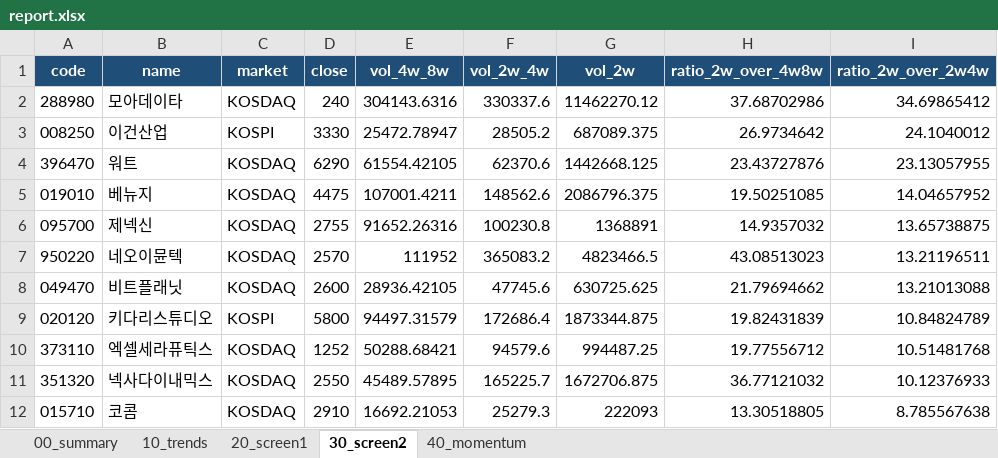
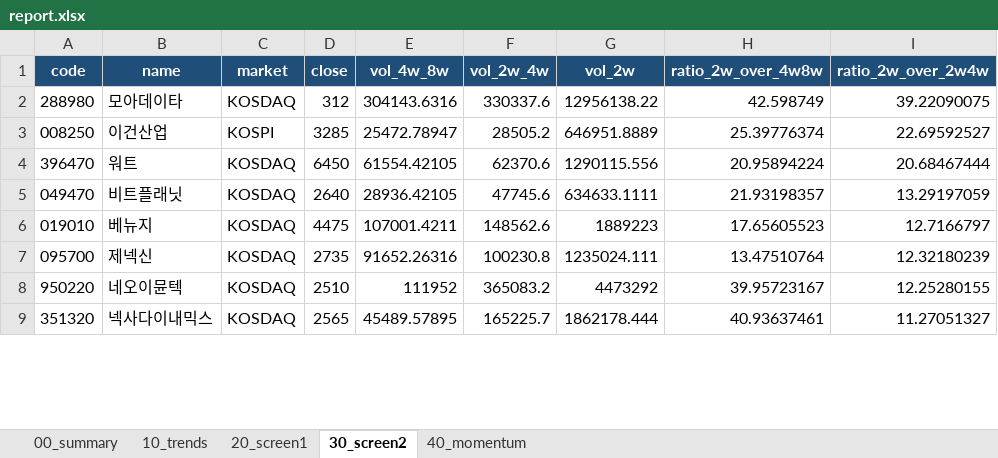
Before and after one commit to spark3576/trend-stock-scanner, an Excel workbook: archive/2026-08-31/report.xlsx, sheet 30_screen2, drawn as a sheet; only a part is shown; values as stored, in another font and other column widths than the file's, no borders; removed rows and columns are numbered as before the commit, all else as after; the diff covers the shown part only; the diff names each change by its address in the sheet, - before the commit and + after, or states it on an @@ line.

```diff
--- a/archive/2026-08-31/report.xlsx (sheet 30_screen2)
+++ b/archive/2026-08-31/report.xlsx (sheet 30_screen2)
-D2 (close): 240
+D2 (close): 312
-G2 (vol_2w): 11462270.12
+G2 (vol_2w): 12956138.22
-H2 (ratio_2w_over_4w8w): 37.68702986
+H2 (ratio_2w_over_4w8w): 42.598749
-I2 (ratio_2w_over_2w4w): 34.69865412
+I2 (ratio_2w_over_2w4w): 39.22090075
-D3 (close): 3330
+D3 (close): 3285
-G3 (vol_2w): 687089.375
+G3 (vol_2w): 646951.8889
-H3 (ratio_2w_over_4w8w): 26.9734642
+H3 (ratio_2w_over_4w8w): 25.39776374
-I3 (ratio_2w_over_2w4w): 24.1040012
+I3 (ratio_2w_over_2w4w): 22.69592527
-D4 (close): 6290
+D4 (close): 6450
-G4 (vol_2w): 1442668.125
+G4 (vol_2w): 1290115.556
-H4 (ratio_2w_over_4w8w): 23.43727876
+H4 (ratio_2w_over_4w8w): 20.95894224
-I4 (ratio_2w_over_2w4w): 23.13057955
+I4 (ratio_2w_over_2w4w): 20.68467444
+row 5: 049470 | 비트플래닛 | KOSDAQ | 2640 | 28936.42105 | 47745.6 | 634633.1111 | 21.93198357 | 13.29197059
-G6 (vol_2w): 2086796.375
+G6 (vol_2w): 1889223
-H6 (ratio_2w_over_4w8w): 19.50251085
+H6 (ratio_2w_over_4w8w): 17.65605523
-I6 (ratio_2w_over_2w4w): 14.04657952
+I6 (ratio_2w_over_2w4w): 12.7166797
-D7 (close): 2755
+D7 (close): 2735
-G7 (vol_2w): 1368891
+G7 (vol_2w): 1235024.111
-H7 (ratio_2w_over_4w8w): 14.9357032
+H7 (ratio_2w_over_4w8w): 13.47510764
-I7 (ratio_2w_over_2w4w): 13.65738875
+I7 (ratio_2w_over_2w4w): 12.32180239
-D8 (close): 2570
+D8 (close): 2510
-G8 (vol_2w): 4823466.5
+G8 (vol_2w): 4473292
-H8 (ratio_2w_over_4w8w): 43.08513023
+H8 (ratio_2w_over_4w8w): 39.95723167
-I8 (ratio_2w_over_2w4w): 13.21196511
+I8 (ratio_2w_over_2w4w): 12.25280155
-row 8: 049470 | 비트플래닛 | KOSDAQ | 2600 | 28936.42105 | 47745.6 | 630725.625 | 21.79694662 | 13.21013088
-row 9: 020120 | 키다리스튜디오 | KOSPI | 5800 | 94497.31579 | 172686.4 | 1873344.875 | 19.82431839 | 10.84824789
-row 10: 373110 | 엑셀세라퓨틱스 | KOSDAQ | 1252 | 50288.68421 | 94579.6 | 994487.25 | 19.77556712 | 10.51481768
-D9 (close): 2550
+D9 (close): 2565
-G9 (vol_2w): 1672706.875
+G9 (vol_2w): 1862178.444
-H9 (ratio_2w_over_4w8w): 36.77121032
+H9 (ratio_2w_over_4w8w): 40.93637461
-I9 (ratio_2w_over_2w4w): 10.12376933
+I9 (ratio_2w_over_2w4w): 11.27051327
-row 12: 015710 | 코콤 | KOSDAQ | 2910 | 16692.21053 | 25279.3 | 222093 | 13.30518805 | 8.785567638
```
Also changed, not shown: 25 added rows, 19 removed rows and 129 edited cells elsewhere in this sheet, sheet 20_screen1, sheet 10_trends, sheet 40_momentum, sheet 00_summary, 4 other files.
